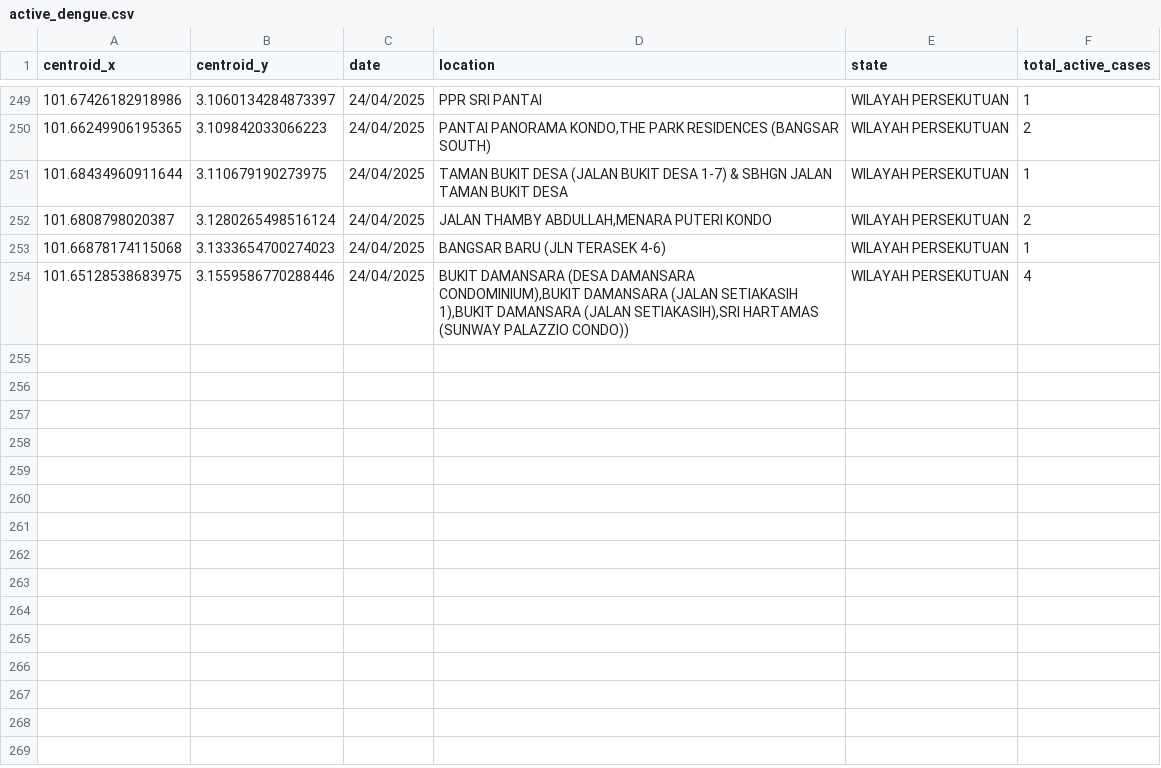
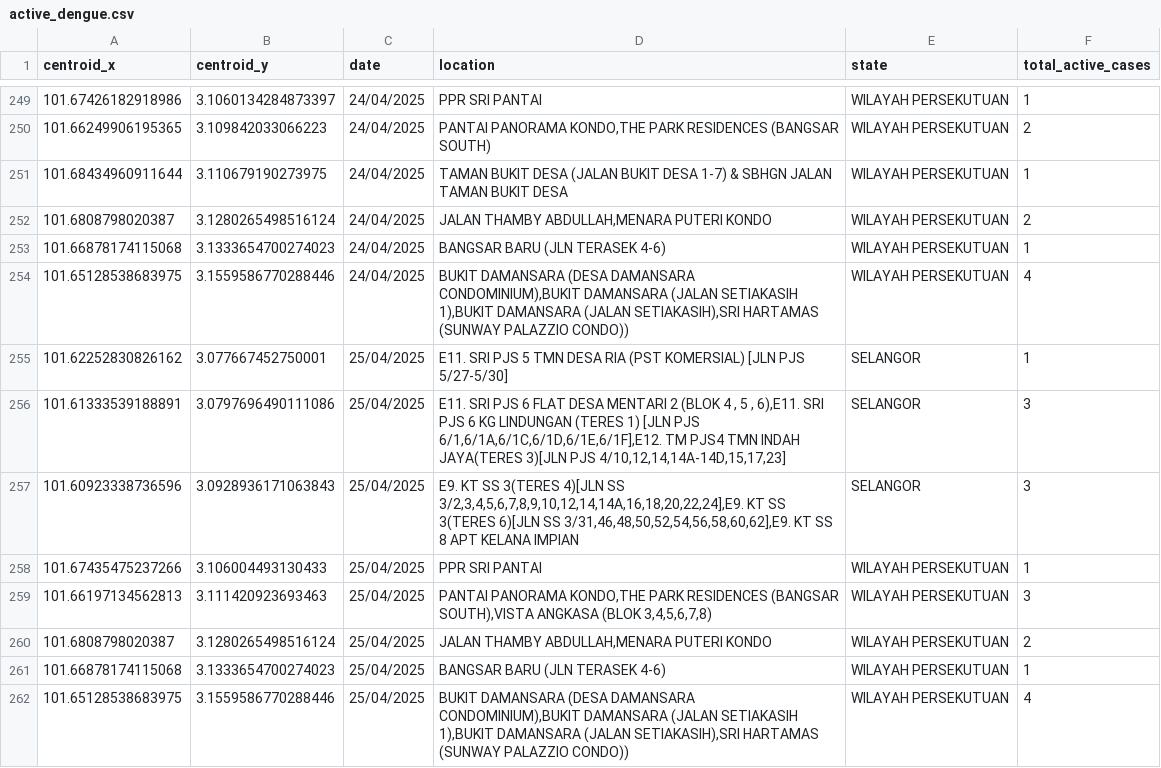
Before and after one commit to adamarbain/DailyScrapDengueData, a CSV file: active_dengue.csv, drawn as a sheet; only a part is shown, gaps mark what is left out.

```diff
--- a/active_dengue.csv
+++ b/active_dengue.csv
@@ -254 +254,9 @@ centroid_x,centroid_y,date,location,state,total_active_cases
 101.65128538683975,3.1559586770288446,24/04/2025,"BUKIT DAMANSARA (DESA DAMANSARA CONDOMINIUM),BUKIT DAMANSARA (JALAN SETIAKASIH 1),BUKIT DAMANSARA (JALAN SETIAKASIH),SRI HARTAMAS (SUNWAY PALAZZIO CONDO))",WILAYAH PERSEKUTUAN,4
+101.62252830826162,3.077667452750001,25/04/2025,E11. SRI PJS 5 TMN DESA RIA (PST KOMERSIAL) [JLN PJS 5/27-5/30],SELANGOR,1
+101.61333539188891,3.0797696490111086,25/04/2025,"E11. SRI PJS 6 FLAT DESA MENTARI 2 (BLOK 4 , 5 , 6),E11. SRI PJS 6 KG LINDUNGAN (TERES 1) [JLN PJS 6/1,6/1A,6/1C,6/1D,6/1E,6/1F],E12. TM PJS4 TMN INDAH JAYA(TERES 3)[JLN PJS 4/10,12,14,14A-14D,15,17,23]",SELANGOR,3
+101.60923338736596,3.0928936171063843,25/04/2025,"E9. KT SS 3(TERES 4)[JLN SS 3/2,3,4,5,6,7,8,9,10,12,14,14A,16,18,20,22,24],E9. KT SS 3(TERES 6)[JLN SS 3/31,46,48,50,52,54,56,58,60,62],E9. KT SS 8 APT KELANA IMPIAN",SELANGOR,3
+101.67435475237266,3.106004493130433,25/04/2025,PPR SRI PANTAI,WILAYAH PERSEKUTUAN,1
+101.66197134562813,3.111420923693463,25/04/2025,"PANTAI PANORAMA KONDO,THE PARK RESIDENCES (BANGSAR SOUTH),VISTA ANGKASA (BLOK 3,4,5,6,7,8)",WILAYAH PERSEKUTUAN,3
+101.6808798020387,3.1280265498516124,25/04/2025,"JALAN THAMBY ABDULLAH,MENARA PUTERI KONDO",WILAYAH PERSEKUTUAN,2
+101.66878174115068,3.1333654700274023,25/04/2025,BANGSAR BARU (JLN TERASEK 4-6),WILAYAH PERSEKUTUAN,1
+101.65128538683975,3.1559586770288446,25/04/2025,"BUKIT DAMANSARA (DESA DAMANSARA CONDOMINIUM),BUKIT DAMANSARA (JALAN SETIAKASIH 1),BUKIT DAMANSARA (JALAN SETIAKASIH),SRI HARTAMAS (SUNWAY PALAZZIO CONDO))",WILAYAH PERSEKUTUAN,4
```
Also changed, not shown: dengue_hotspot.csv.
